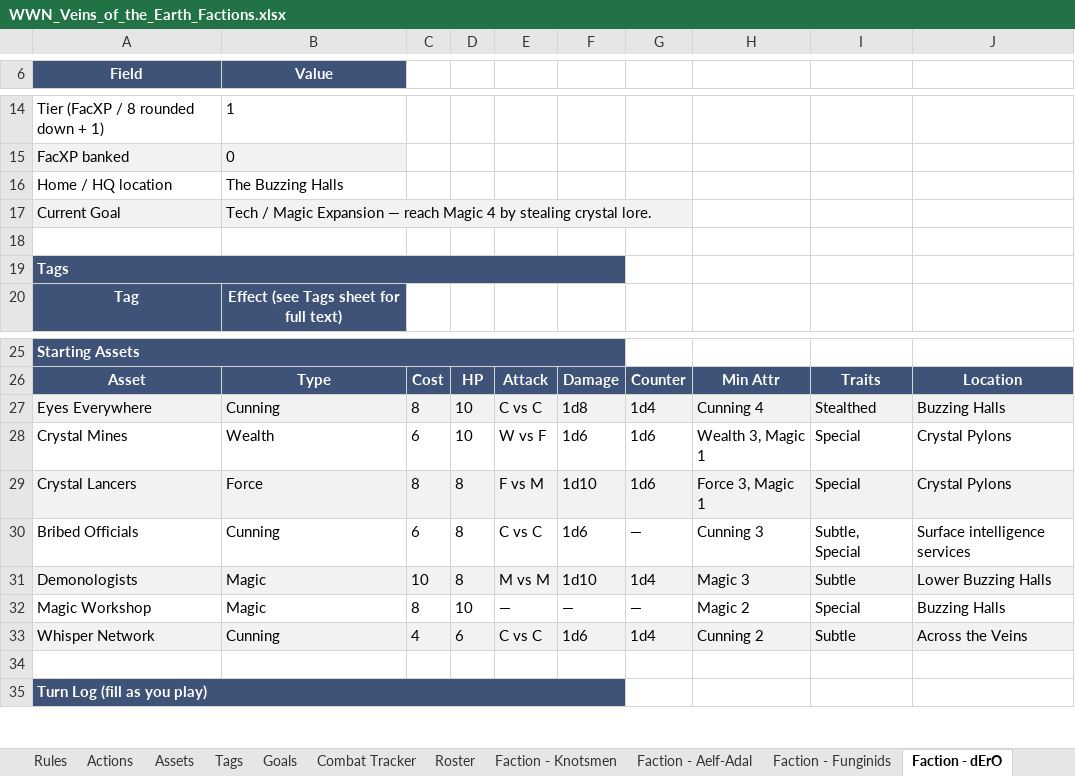
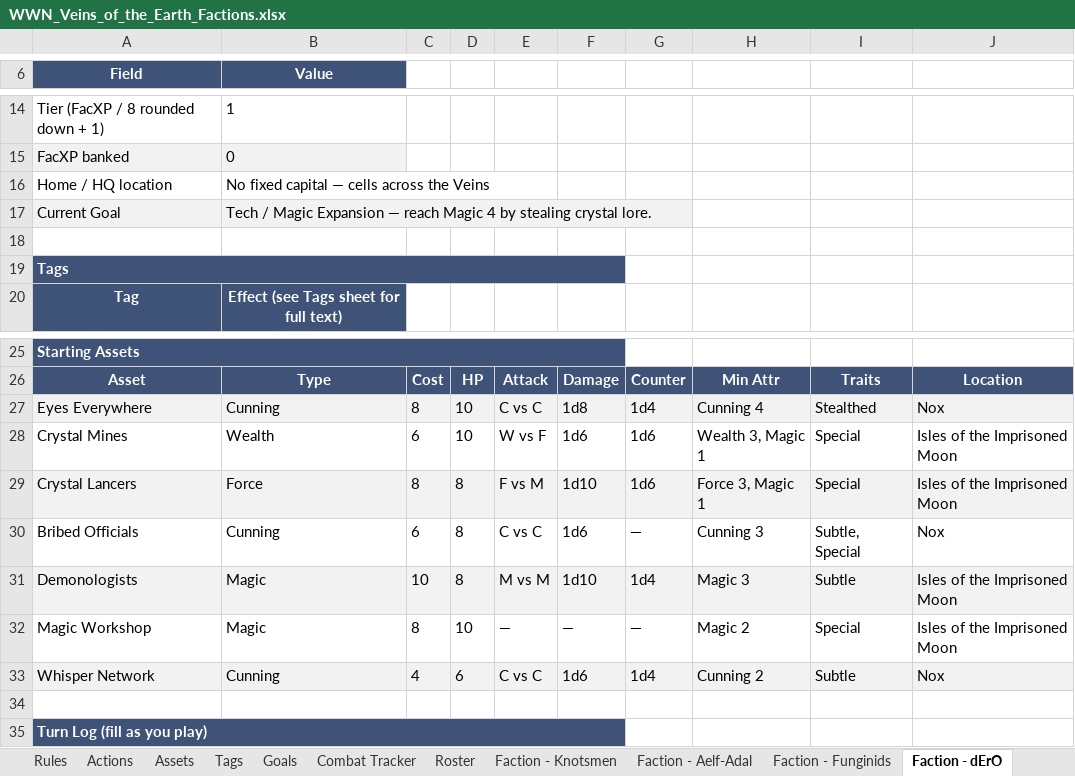
Before and after one commit to Lucasta-Lestat/DND-tools, an Excel workbook: WWN_Veins_of_the_Earth_Factions.xlsx, sheet Faction - dErO, drawn as a sheet; only a part is shown, gaps mark what is left out; values as stored, in another font and other column widths than the file's, no borders; the diff names each change by its address in the sheet, - before the commit and + after, or states it on an @@ line.

```diff
--- a/WWN_Veins_of_the_Earth_Factions.xlsx (sheet Faction - dErO)
+++ b/WWN_Veins_of_the_Earth_Factions.xlsx (sheet Faction - dErO)
-B16 (Value): The Buzzing Halls
+B16 (Value): No fixed capital — cells across the Veins
-J27: Buzzing Halls
+J27: Nox
-J28:J29: Crystal Pylons
+J28:J29: Isles of the Imprisoned Moon
-J30: Surface intelligence services
+J30: Nox
-J31: Lower Buzzing Halls
+J31: Isles of the Imprisoned Moon
-J32: Buzzing Halls
+J32: Isles of the Imprisoned Moon
-J33: Across the Veins
+J33: Nox
```
Also changed, not shown: sheet Faction - Dvargir, sheet Faction - Gnonmen, sheet Faction - Knotsmen, sheet Faction - Aelf-Adal, sheet Faction - Deep Janeen, sheet Faction - Funginids, 2 more sheets, 1 other file.
